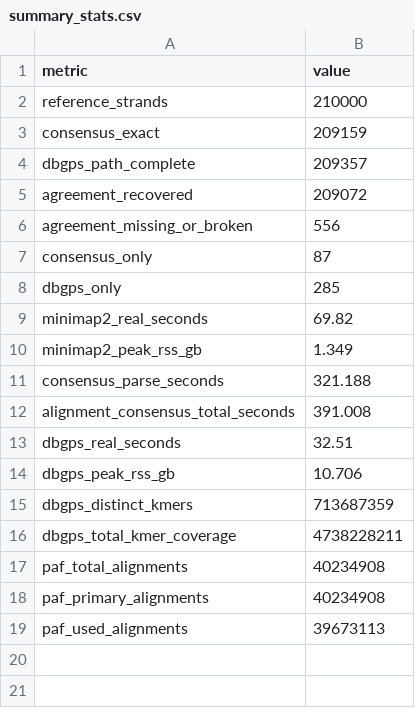
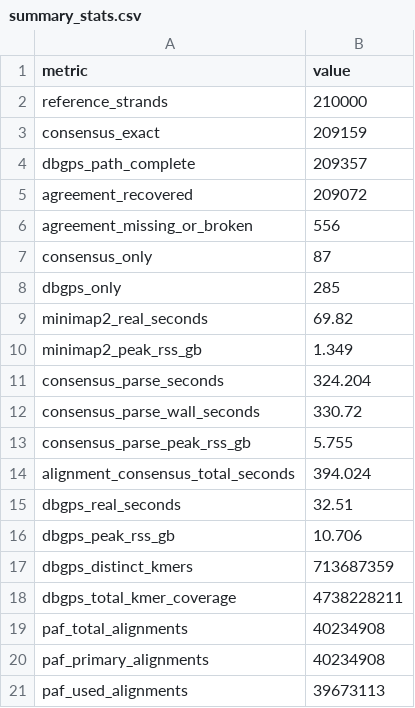
Before and after one commit to Scilence2022/DBGPS-analyzer, a CSV file: analysis/real_123_full/summary/summary_stats.csv, drawn as a sheet.

Commit message:
Record parser memory usage in analyses

```diff
--- a/analysis/real_123_full/summary/summary_stats.csv
+++ b/analysis/real_123_full/summary/summary_stats.csv
@@ -10,4 +10,6 @@ minimap2_real_seconds,69.82
 minimap2_peak_rss_gb,1.349
-consensus_parse_seconds,321.188
-alignment_consensus_total_seconds,391.008
+consensus_parse_seconds,324.204
+consensus_parse_wall_seconds,330.72
+consensus_parse_peak_rss_gb,5.755
+alignment_consensus_total_seconds,394.024
 dbgps_real_seconds,32.51
```
Also changed, not shown: analysis/real_123/summary/summary_stats.csv, 9 other files.
